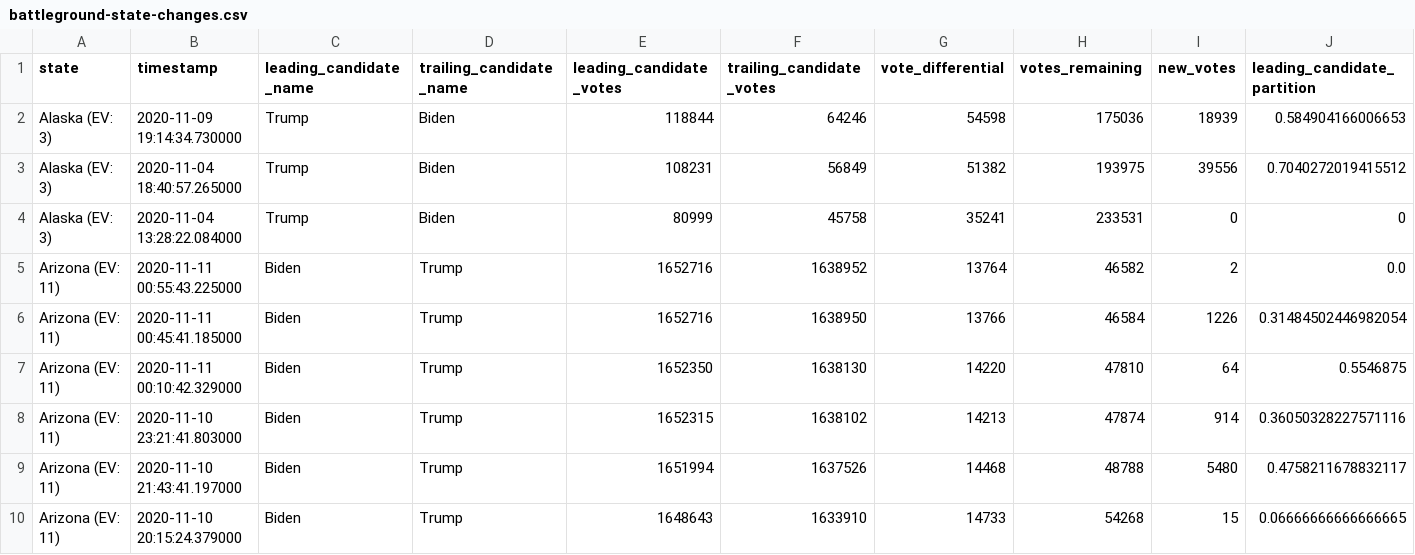
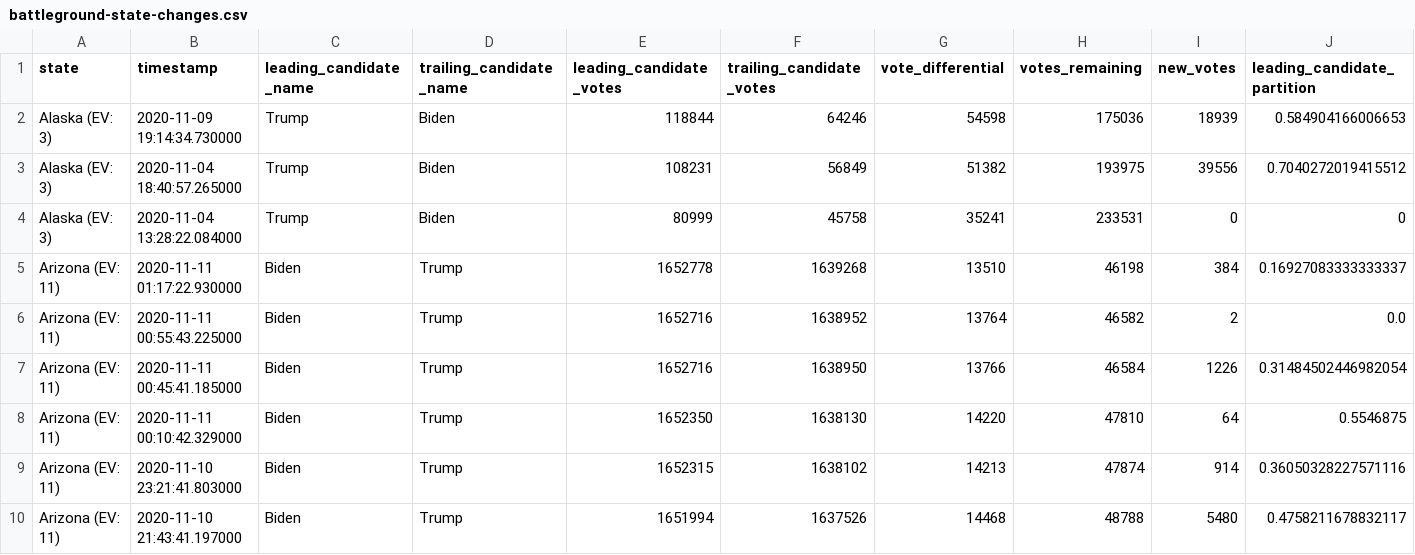
Before and after one commit to hugovk/nyt-2020-election-scraper, a CSV file: battleground-state-changes.csv, drawn as a sheet; only a part is shown; the shorter side is filled out with more unchanged rows; rows hold the shown columns only; the diff names each change by its address in the sheet, - before the commit and + after, or states it on an @@ line.

```diff
--- a/battleground-state-changes.csv
+++ b/battleground-state-changes.csv
+row 5: Arizona (EV: 11) | 2020-11-11 01:17:22.930000 | Biden | Trump | 1652778 | 1639268 | 13510 | 46198 | 384 | 0.16927083333333337
```
Also changed, not shown: 4 other files.
